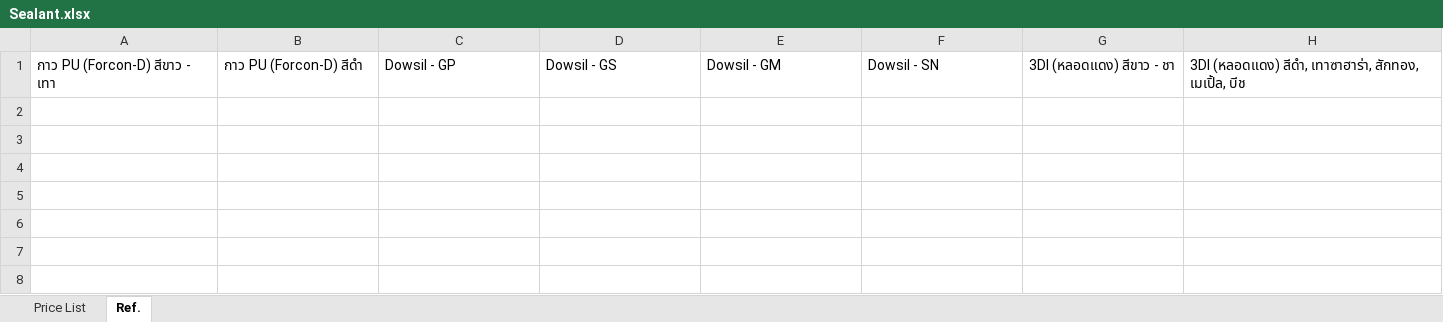
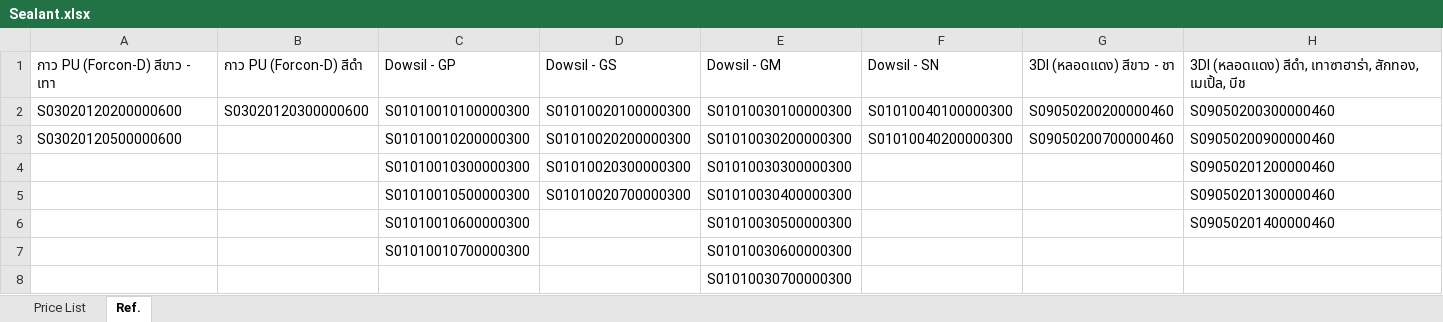
Before and after one commit to ritarrt/SP684-SupplierInfo, an Excel workbook: excel/Sealant.xlsx, sheet Ref., drawn as a sheet; only a part is shown; values as stored, in another font and other column widths than the file's, no borders; rows hold the shown columns only; the diff names each change by its address in the sheet, - before the commit and + after, or states it on an @@ line.

Commit message:
แก้ไขกระจก+เพิ่ม Sealant

```diff
--- a/excel/Sealant.xlsx (sheet Ref.)
+++ b/excel/Sealant.xlsx (sheet Ref.)
+row 2: S03020120200000600 | S03020120300000600 | S01010010100000300 | S01010020100000300 | S01010030100000300 | S01010040100000300 | S09050200200000460 | S09050200300000460
+row 3: S03020120500000600 |  | S01010010200000300 | S01010020200000300 | S01010030200000300 | S01010040200000300 | S09050200700000460 | S09050200900000460
+row 4:  |  | S01010010300000300 | S01010020300000300 | S01010030300000300 |  |  | S09050201200000460
+row 5:  |  | S01010010500000300 | S01010020700000300 | S01010030400000300 |  |  | S09050201300000460
+row 6:  |  | S01010010600000300 |  | S01010030500000300 |  |  | S09050201400000460
+row 7:  |  | S01010010700000300 |  | S01010030600000300
+row 8:  |  |  |  | S01010030700000300
```
Also changed, not shown: excel/C-Line.xlsx, 7 other files.
